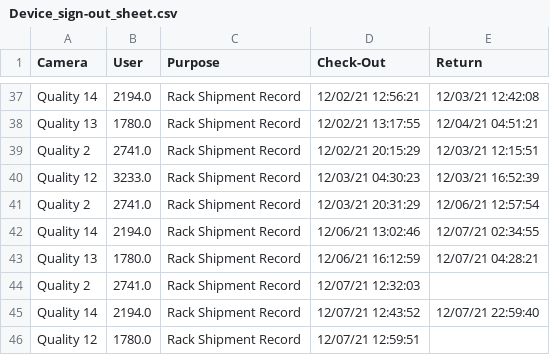
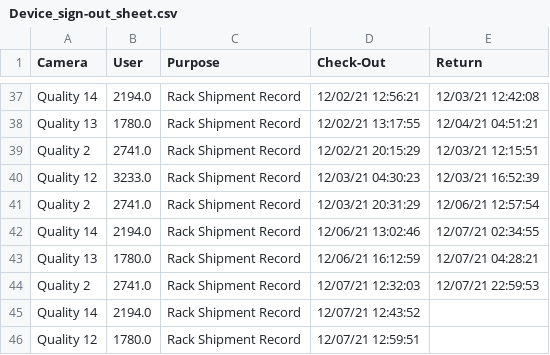
Before and after one commit to luxlp/camera_check_in, a CSV file: Device_sign-out_sheet.csv, drawn as a sheet; only a part is shown, gaps mark what is left out.

Commit message:
heads/main

```diff
--- a/Device_sign-out_sheet.csv
+++ b/Device_sign-out_sheet.csv
@@ -43,4 +43,4 @@ Quality 14,2194.0,Rack Shipment Record,12/06/21 13:02:46,12/07/21 02:34:55
 Quality 13,1780.0,Rack Shipment Record,12/06/21 16:12:59,12/07/21 04:28:21
-Quality 2,2741.0,Rack Shipment Record,12/07/21 12:32:03,
-Quality 14,2194.0,Rack Shipment Record,12/07/21 12:43:52,12/07/21 22:59:40
+Quality 2,2741.0,Rack Shipment Record,12/07/21 12:32:03,12/07/21 22:59:53
+Quality 14,2194.0,Rack Shipment Record,12/07/21 12:43:52,
 Quality 12,1780.0,Rack Shipment Record,12/07/21 12:59:51,
```
